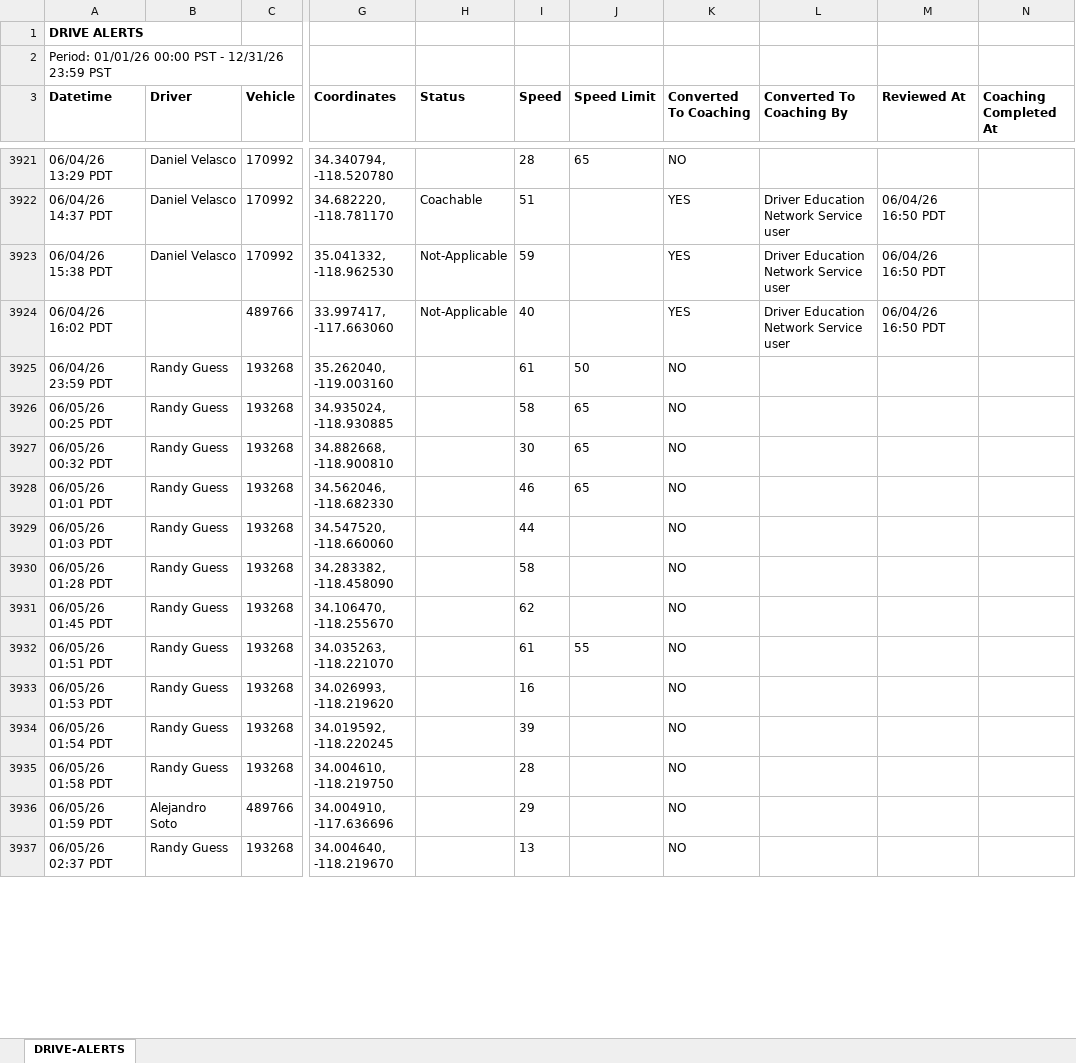
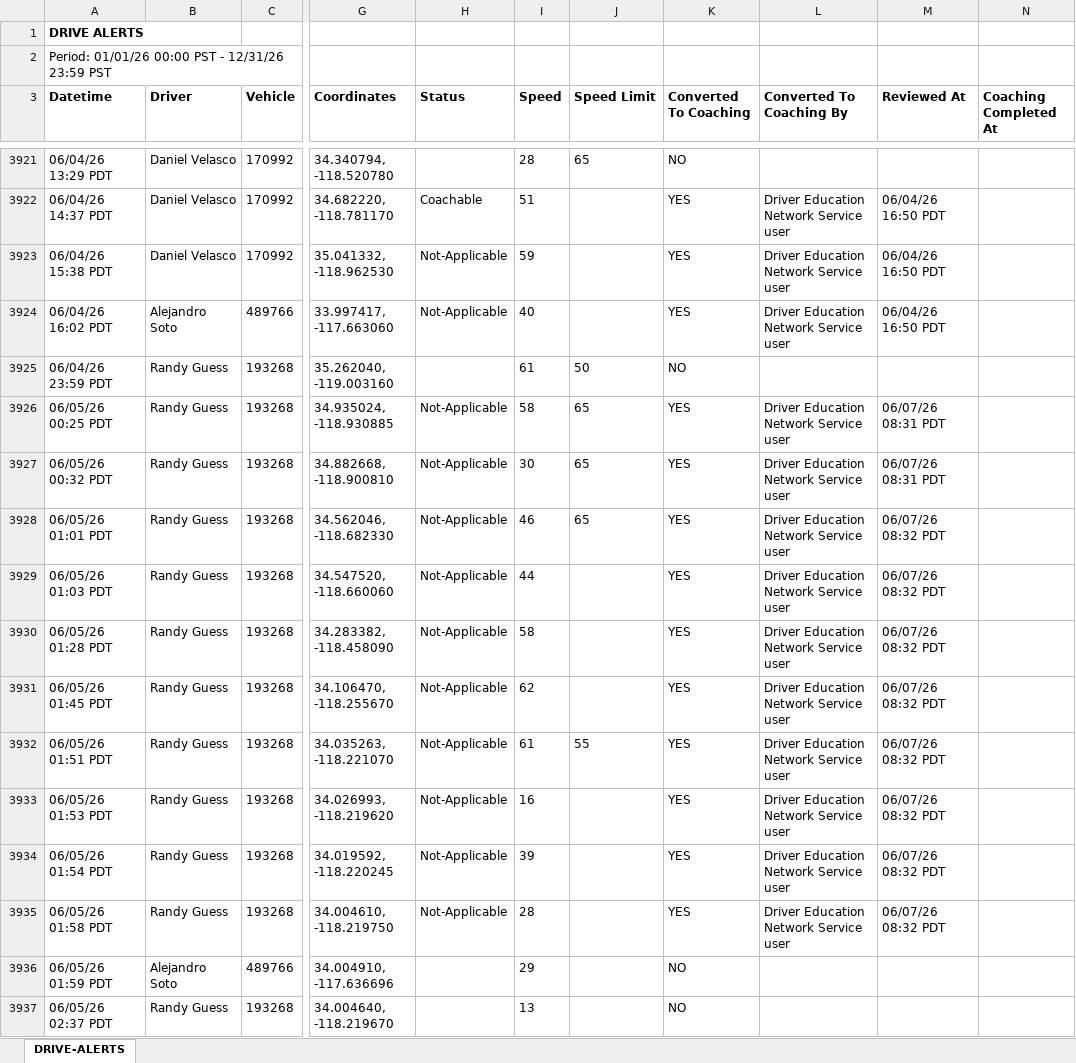
Before and after one commit to jmullins-DEN/3L-Solutions, an Excel workbook: camera_events.xlsx, sheet DRIVE-ALERTS, drawn as a sheet; only a part is shown, gaps mark what is left out; values as stored, in another font and other column widths than the file's, no borders; the diff covers the shown part only; the diff names each change by its address in the sheet, - before the commit and + after, or states it on an @@ line.

```diff
--- a/camera_events.xlsx (sheet DRIVE-ALERTS)
+++ b/camera_events.xlsx (sheet DRIVE-ALERTS)
-B3924 (Driver): (empty)
+B3924 (Driver): Alejandro Soto
-H3926:H3935 (Status): (empty)
+H3926:H3935 (Status): Not-Applicable
-K3926:K3935 (Converted To Coaching): NO
+K3926:K3935 (Converted To Coaching): YES
-L3926:L3935 (Converted To Coaching By): (empty)
+L3926:L3935 (Converted To Coaching By): Driver Education Network Service user
-M3926:M3927 (Reviewed At): (empty)
+M3926:M3927 (Reviewed At): 06/07/26 08:31 PDT
-M3928:M3935 (Reviewed At): (empty)
+M3928:M3935 (Reviewed At): 06/07/26 08:32 PDT
```
Also changed, not shown: 161 added rows, 4 moved rows and 136 edited cells elsewhere in this sheet.
